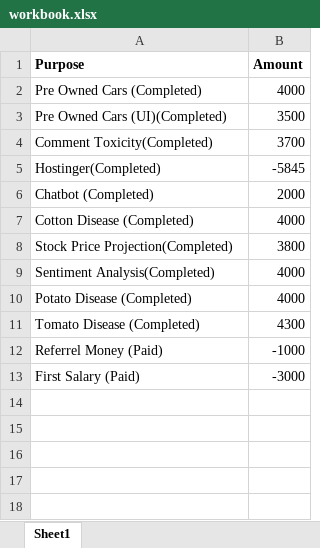
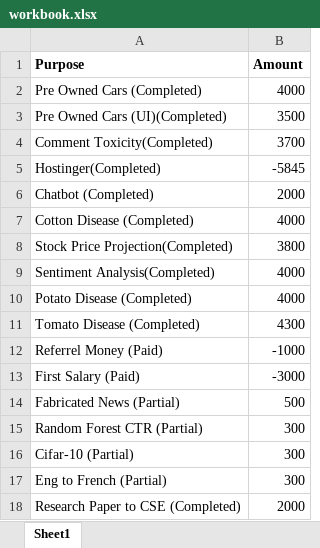
Before and after one commit to Efficient8/financial, an Excel workbook: workbook.xlsx, sheet Sheet1, drawn as a sheet; values as stored, in another font and other column widths than the file's, no borders; the diff names each change by its address in the sheet, - before the commit and + after, or states it on an @@ line.

Commit message:
Updated

```diff
--- a/workbook.xlsx (sheet Sheet1)
+++ b/workbook.xlsx (sheet Sheet1)
+row 14: Fabricated News (Partial) | 500
+row 15: Random Forest CTR (Partial) | 300
+row 16: Cifar-10 (Partial) | 300
+row 17: Eng to French (Partial) | 300
+row 18: Research Paper to CSE (Completed) | 2000
```
